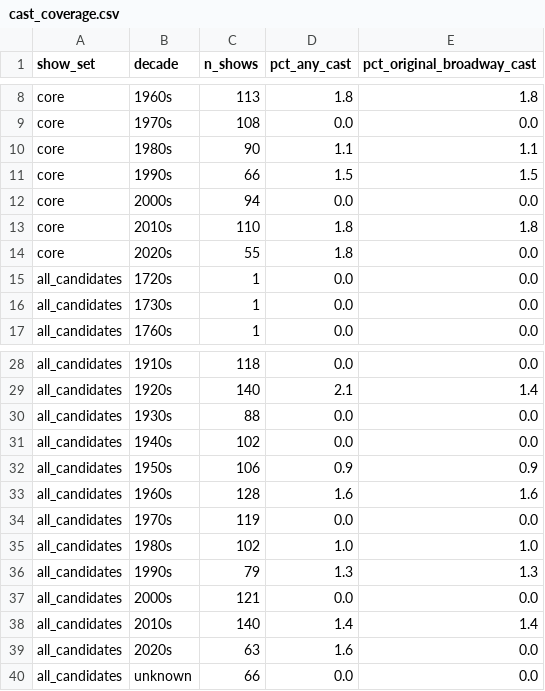
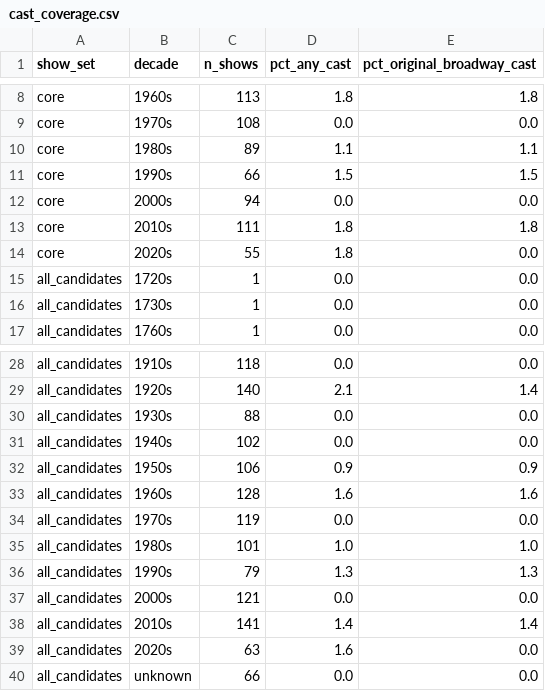
Before and after one commit to rubyngo1610/broadway-network-reunion, a CSV file: outputs/tables/cast_coverage.csv, drawn as a sheet; only a part is shown, gaps mark what is left out.

```diff
--- a/outputs/tables/cast_coverage.csv
+++ b/outputs/tables/cast_coverage.csv
@@ -9,6 +9,6 @@ core,1960s,113,1.8,1.8
 core,1970s,108,0.0,0.0
-core,1980s,90,1.1,1.1
+core,1980s,89,1.1,1.1
 core,1990s,66,1.5,1.5
 core,2000s,94,0.0,0.0
-core,2010s,110,1.8,1.8
+core,2010s,111,1.8,1.8
 core,2020s,55,1.8,0.0
@@ -34,6 +34,6 @@ all_candidates,1960s,128,1.6,1.6
 all_candidates,1970s,119,0.0,0.0
-all_candidates,1980s,102,1.0,1.0
+all_candidates,1980s,101,1.0,1.0
 all_candidates,1990s,79,1.3,1.3
 all_candidates,2000s,121,0.0,0.0
-all_candidates,2010s,140,1.4,1.4
+all_candidates,2010s,141,1.4,1.4
 all_candidates,2020s,63,1.6,0.0
```
Also changed, not shown: outputs/tables/coverage_by_role_decade.csv, outputs/tables/network_windows.csv, 8 other files.
